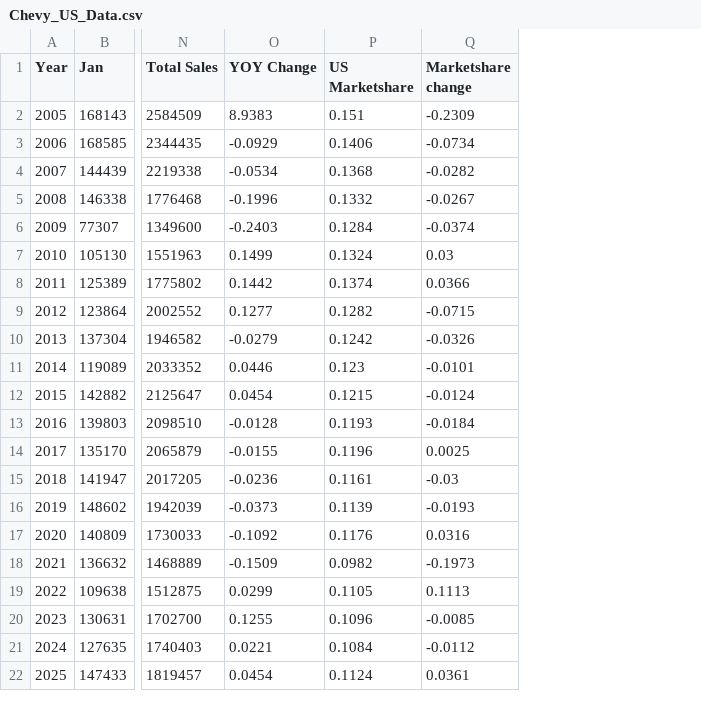
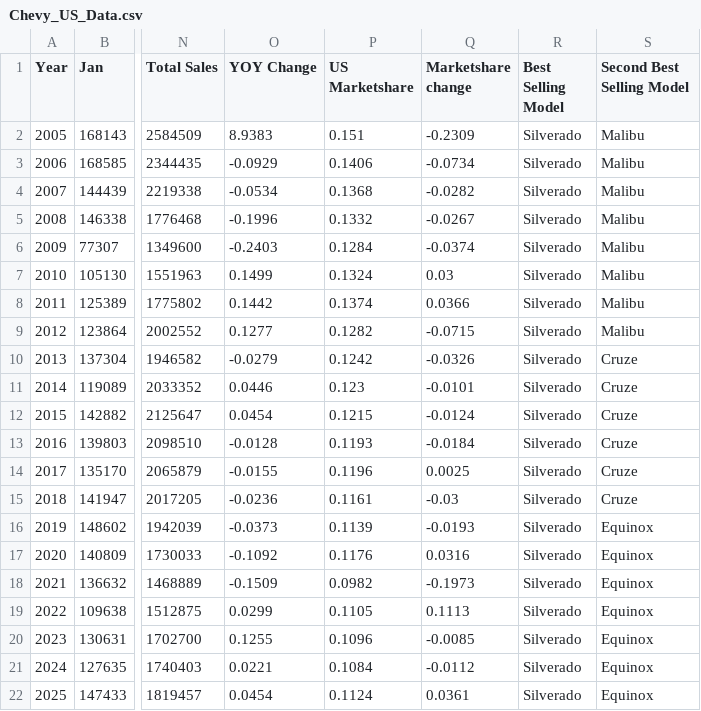
Before and after one commit to gamerguy45465/Machine_Learning_Capstone, a CSV file: Chevy_US_Data.csv, drawn as a sheet; only a part is shown, gaps mark what is left out; the diff names each change by its address in the sheet, - before the commit and + after, or states it on an @@ line.

```diff
--- a/Chevy_US_Data.csv
+++ b/Chevy_US_Data.csv
+column R (Best Selling Model), rows 2-22: all Silverado
+column S (Second Best Selling Model), rows 2-22: Malibu | Malibu | Malibu | Malibu | Malibu | Malibu | Malibu | Malibu | Cruze | Cruze | Cruze | Cruze | Cruze | Cruze | Equinox | Equinox | Equinox | Equinox | Equinox | Equinox | Equinox
```
Also changed, not shown: 2 other files.
